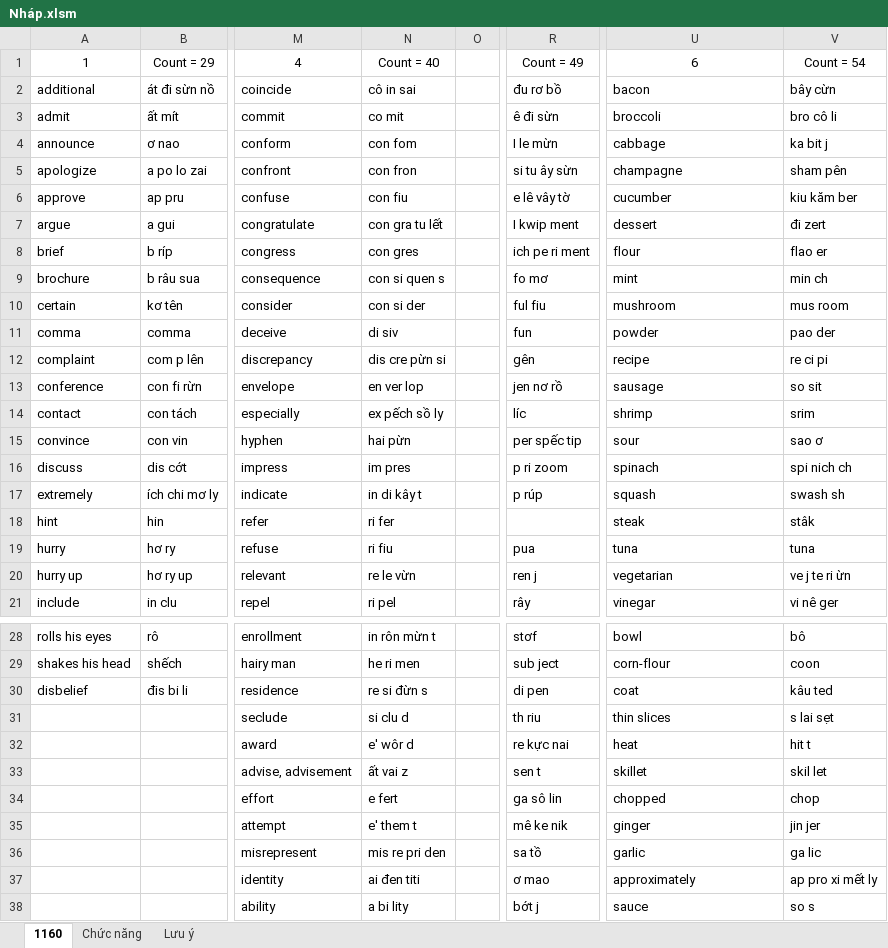
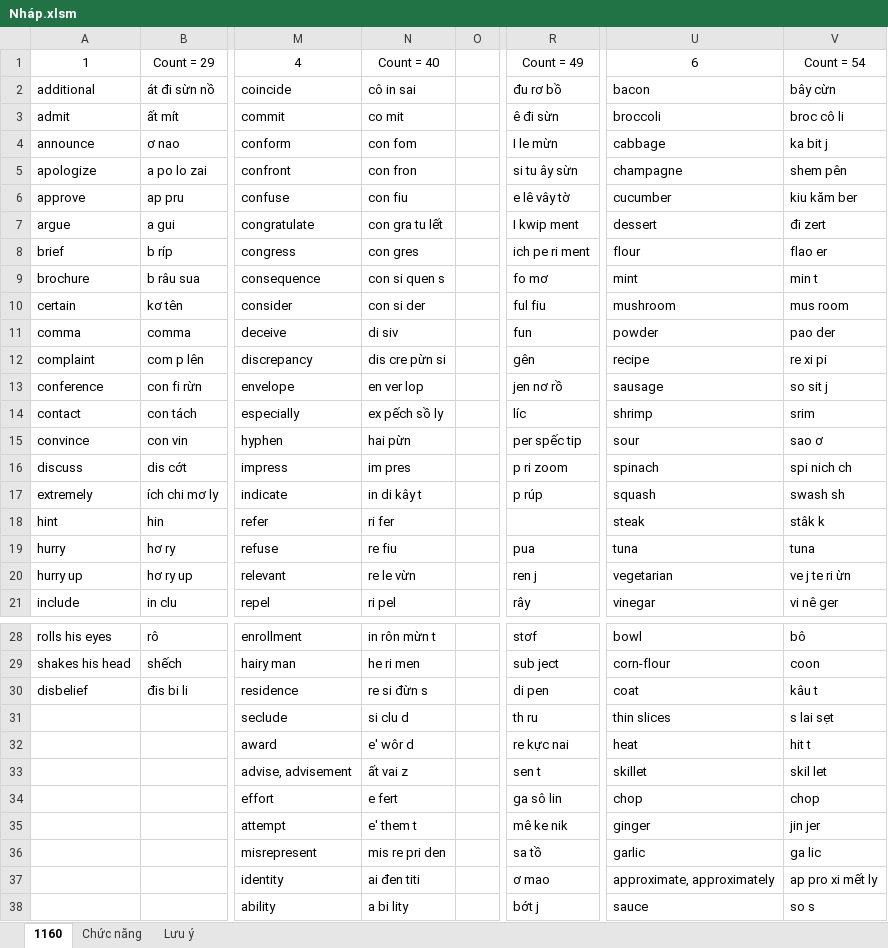
Before and after one commit to thaidh-dev/Engrisk, an Excel workbook: Nháp.xlsm, sheet 1160, drawn as a sheet; only a part is shown, gaps mark what is left out; values as stored, in another font and other column widths than the file's, no borders; charts and pictures not drawn; the diff covers the shown part only; the diff names each change by its address in the sheet, - before the commit and + after, or states it on an @@ line.

Commit message:
cm

```diff
--- a/Nháp.xlsm (sheet 1160)
+++ b/Nháp.xlsm (sheet 1160)
-V3: bro cô li
+V3: broc cô li
-V5: sham pên
+V5: shem pên
-V9: min ch
+V9: min t
-V12: re ci pi
+V12: re xi pi
-V13: so sit
+V13: so sit j
-V18: stâk
+V18: stâk k
-N19: ri fiu
+N19: re fiu
-V30: kâu ted
+V30: kâu t
-R31: th riu
+R31: th ru
-U34: chopped
+U34: chop
-U37: approximately
+U37: approximate, approximately
```
Also changed, not shown: 3 edited cells elsewhere in this sheet.
